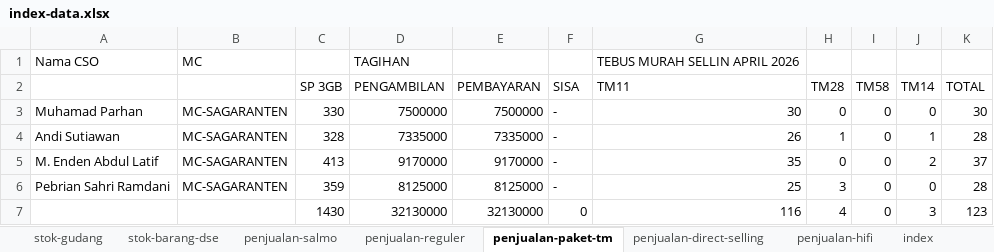
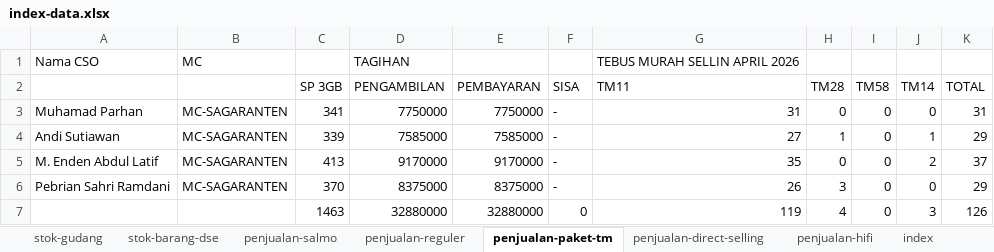
Before and after one commit to andisianday393-byte/MC-SAGARANTEN.WEB, an Excel workbook: index-data.xlsx, sheet penjualan-paket-tm, drawn as a sheet; values as stored, in another font and other column widths than the file's, no borders; removed rows and columns are numbered as before the commit, all else as after; the diff names each change by its address in the sheet, - before the commit and + after, or states it on an @@ line.

```diff
--- a/index-data.xlsx (sheet penjualan-paket-tm)
+++ b/index-data.xlsx (sheet penjualan-paket-tm)
-C3 (SP 3GB): 330
+C3 (SP 3GB): 341
-D3 (PENGAMBILAN): 7500000
+D3 (PENGAMBILAN): 7750000
-E3 (PEMBAYARAN): 7500000
+E3 (PEMBAYARAN): 7750000
-G3 (TM11): 30
+G3 (TM11): 31
-K3 (TOTAL): 30
+K3 (TOTAL): 31
-C4 (SP 3GB): 328
+C4 (SP 3GB): 339
-D4 (PENGAMBILAN): 7335000
+D4 (PENGAMBILAN): 7585000
-E4 (PEMBAYARAN): 7335000
+E4 (PEMBAYARAN): 7585000
-G4 (TM11): 26
+G4 (TM11): 27
-K4 (TOTAL): 28
+K4 (TOTAL): 29
-C6 (SP 3GB): 359
+C6 (SP 3GB): 370
-D6 (PENGAMBILAN): 8125000
+D6 (PENGAMBILAN): 8375000
-E6 (PEMBAYARAN): 8125000
+E6 (PEMBAYARAN): 8375000
-G6 (TM11): 25
+G6 (TM11): 26
-K6 (TOTAL): 28
+K6 (TOTAL): 29
-row 7:  |  | 1430 | 32130000 | 32130000 | 0 | 116 | 4 | 0 | 3 | 123
+row 7:  |  | 1463 | 32880000 | 32880000 | 0 | 119 | 4 | 0 | 3 | 126
```
Also changed, not shown: sheet index, sheet penjualan-reguler, sheet stok-barang-dse, sheet stok-gudang, sheet penjualan-salmo.
